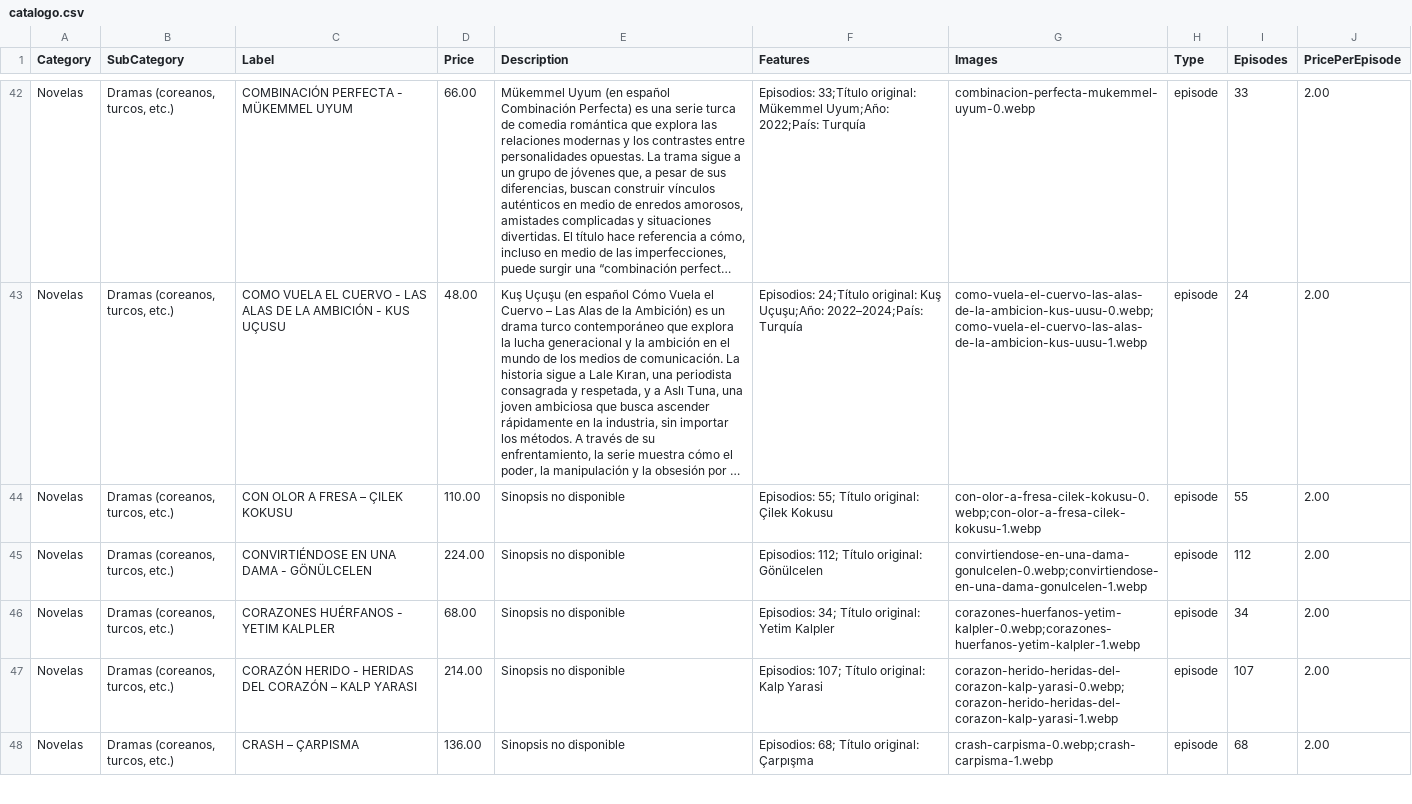
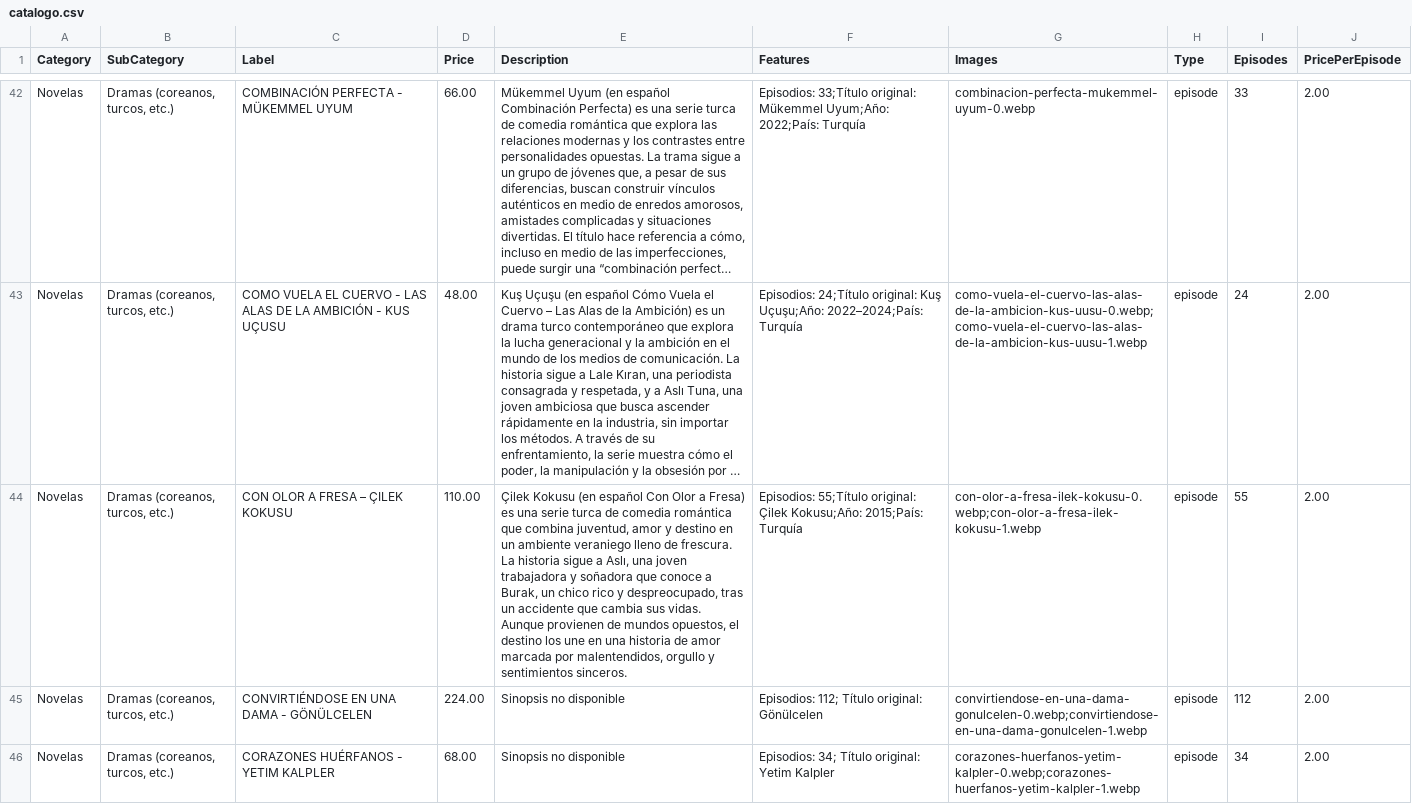
Before and after one commit to suarezangulo/MERCADO, a CSV file: data/catalogo.csv, drawn as a sheet; only a part is shown, gaps mark what is left out; the shorter side is filled out with more unchanged rows; long unchanged cells end in …; the diff names each change by its address in the sheet, - before the commit and + after, or states it on an @@ line.

Commit message:
Actualizar catálogo desde panel de administración

```diff
--- a/data/catalogo.csv
+++ b/data/catalogo.csv
-E44 (Description): Sinopsis no disponible
+E44 (Description): Çilek Kokusu (en español Con Olor a Fresa) es una serie turca de comedia romántica que combina juventud, amor y destino en un ambiente veraniego lleno de frescura. La historia sigue a Aslı, una joven trabajadora y soñadora que conoce a Burak, un chico rico y despreocupado, tras un accidente que cambia sus vidas. Aunque provienen de mundos opuestos, el destino los une en una historia de amor marcada por malentendidos, orgullo y sentimientos sinceros.
-F44 (Features): Episodios: 55; Título original: Çilek Kokusu
+F44 (Features): Episodios: 55;Título original: Çilek Kokusu;Año: 2015;País: Turquía
-G44 (Images): con-olor-a-fresa-cilek-kokusu-0.webp;con-olor-a-fresa-cilek-kokusu-1.webp
+G44 (Images): con-olor-a-fresa-ilek-kokusu-0.webp;con-olor-a-fresa-ilek-kokusu-1.webp
```
